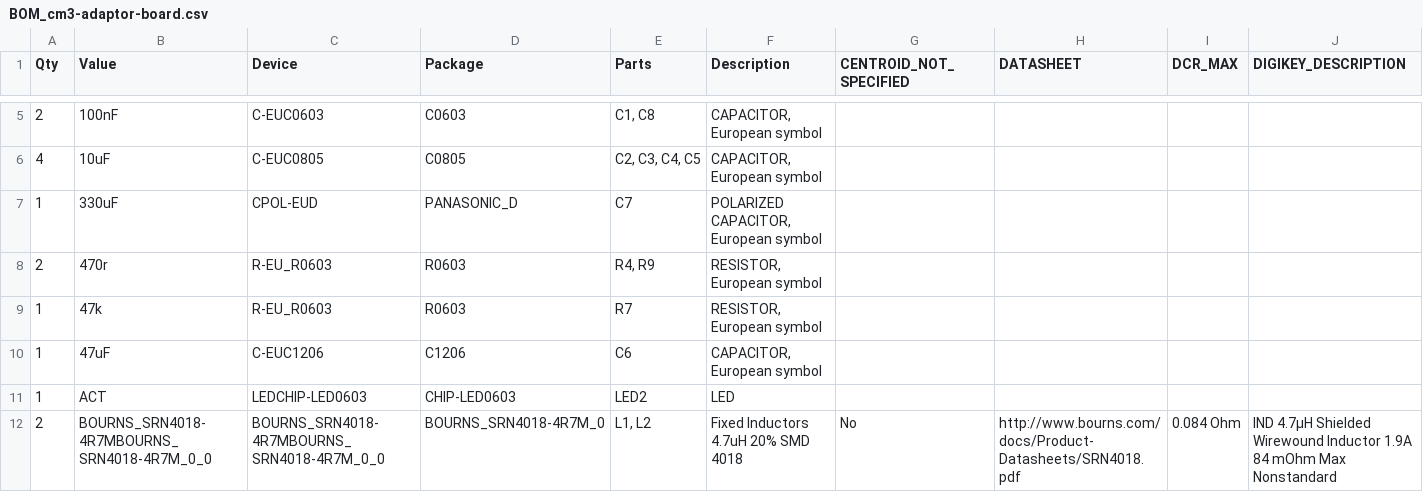
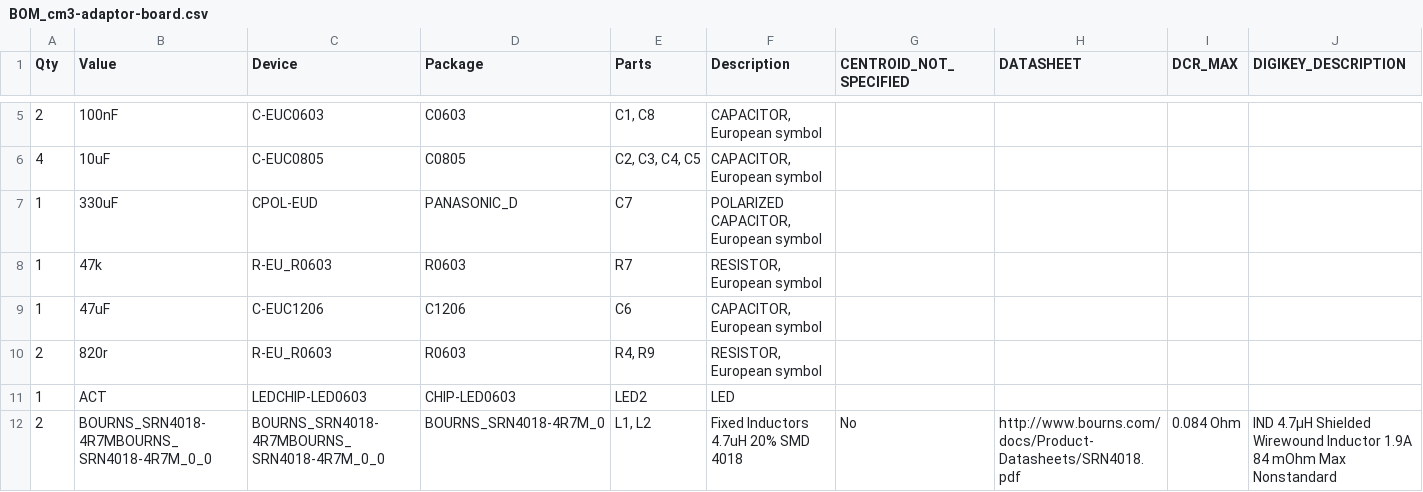
Before and after one commit to NebraLtd/FlashStick, a CSV file: Raspberry Pi Compute Module 3/Gerbers/CAMOutputs/Assembly/BOM_cm3-adaptor-board.csv, drawn as a sheet; only a part is shown, gaps mark what is left out; removed rows and columns are numbered as before the commit, all else as after; rows hold the shown columns only; the diff names each change by its address in the sheet, - before the commit and + after, or states it on an @@ line.

Commit message:
Change resistors to not be as bright.

```diff
--- a/Raspberry Pi Compute Module 3/Gerbers/CAMOutputs/Assembly/BOM_cm3-adaptor-board.csv
+++ b/Raspberry Pi Compute Module 3/Gerbers/CAMOutputs/Assembly/BOM_cm3-adaptor-board.csv
-row 8: 2 | 470r | R-EU_R0603 | R0603 | R4, R9 | RESISTOR, European symbol
+row 10: 2 | 820r | R-EU_R0603 | R0603 | R4, R9 | RESISTOR, European symbol
```
